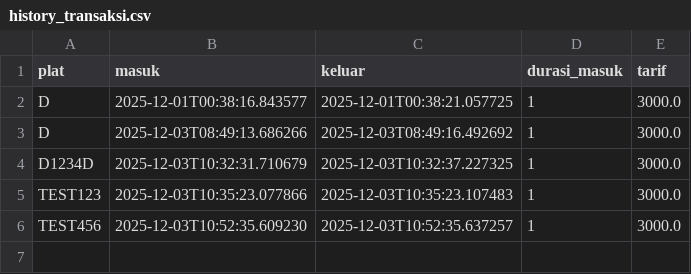
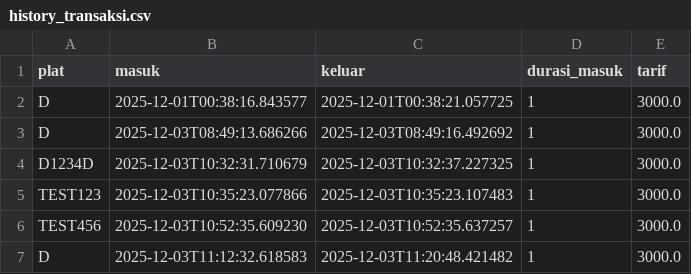
Before and after one commit to xeonium54/berkomKelompok5-project2, a CSV file: database/history_transaksi.csv, drawn as a sheet.

Commit message:
fixed data load bug

```diff
--- a/database/history_transaksi.csv
+++ b/database/history_transaksi.csv
@@ -6 +6,2 @@ TEST123,2025-12-03T10:35:23.077866,2025-12-03T10:35:23.107483,1,3000.0
 TEST456,2025-12-03T10:52:35.609230,2025-12-03T10:52:35.637257,1,3000.0
+D,2025-12-03T11:12:32.618583,2025-12-03T11:20:48.421482,1,3000.0
```
Also changed, not shown: 2 other files.
